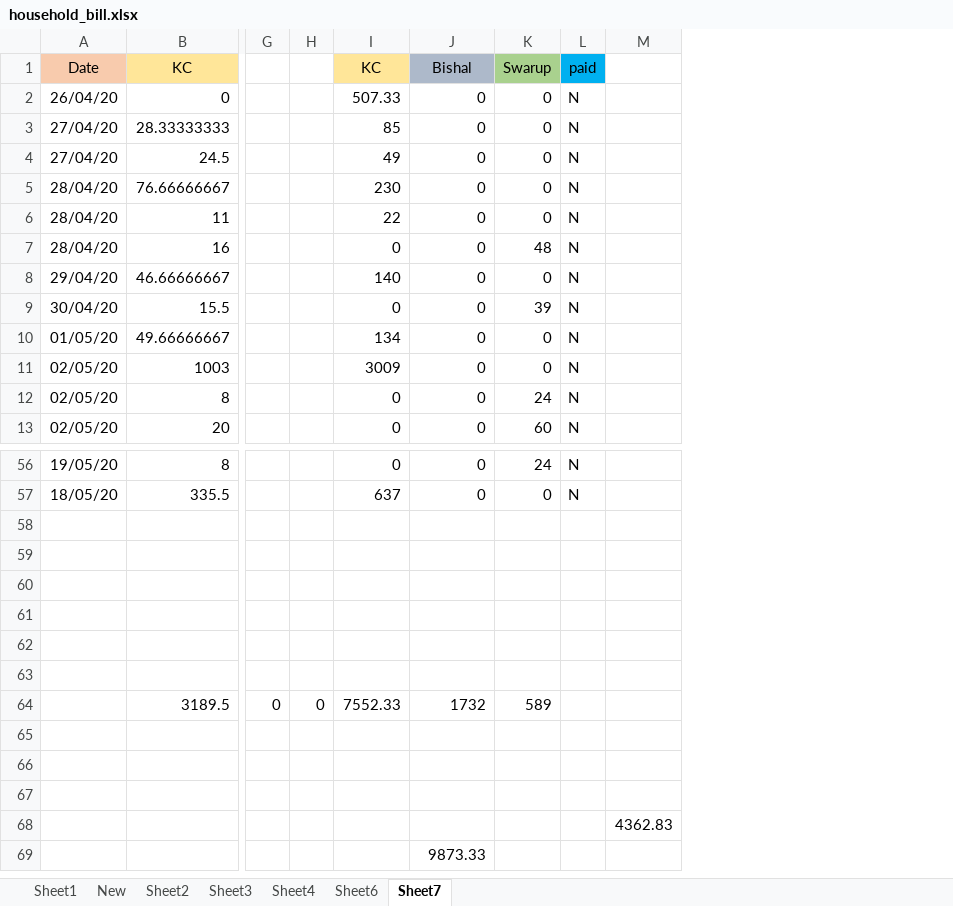
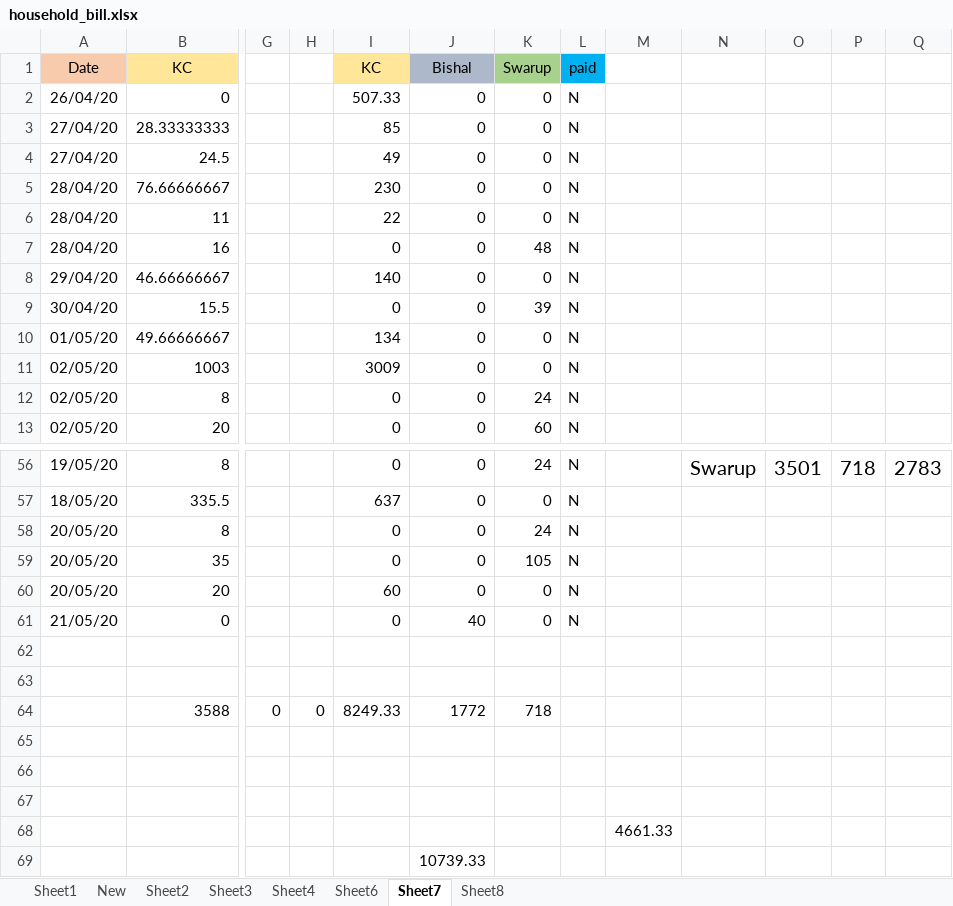
Before and after one commit to khamchand2/household, an Excel workbook: household_bill.xlsx, sheet Sheet7, drawn as a sheet; only a part is shown, gaps mark what is left out; values as stored, in another font and other column widths than the file's, no borders; removed rows and columns are numbered as before the commit, all else as after; rows hold the shown columns only; the diff names each change by its address in the sheet, - before the commit and + after, or states it on an @@ line.

Commit message:
new bill

```diff
--- a/household_bill.xlsx (sheet Sheet7)
+++ b/household_bill.xlsx (sheet Sheet7)
+sheet tab: Sheet8
-column M, empty
+column M, row 68: 4661.33
+column N, row 56: Swarup
+column O, row 56: 3501
+column P, row 56: 718
+column Q, row 56: 2783
+row 58: 20/05/20 | 8 |  |  | 0 | 0 | 24 | N
+row 59: 20/05/20 | 35 |  |  | 0 | 0 | 105 | N
+row 60: 20/05/20 | 20 |  |  | 60 | 0 | 0 | N
+row 61: 21/05/20 | 0 |  |  | 0 | 40 | 0 | N
+row 62: (empty)
+row 63: (empty)
+row 64:  | 3588 | 0 | 0 | 8249.33 | 1772 | 718
-row 62: (empty)
-row 63: (empty)
-row 64:  | 3189.5 | 0 | 0 | 7552.33 | 1732 | 589
-row 65: (empty)
-row 66: (empty)
-row 67: (empty)
-row 68:  |  |  |  |  |  |  |  | 4362.83
-J69: 9873.33
+J69: 10739.33
```
